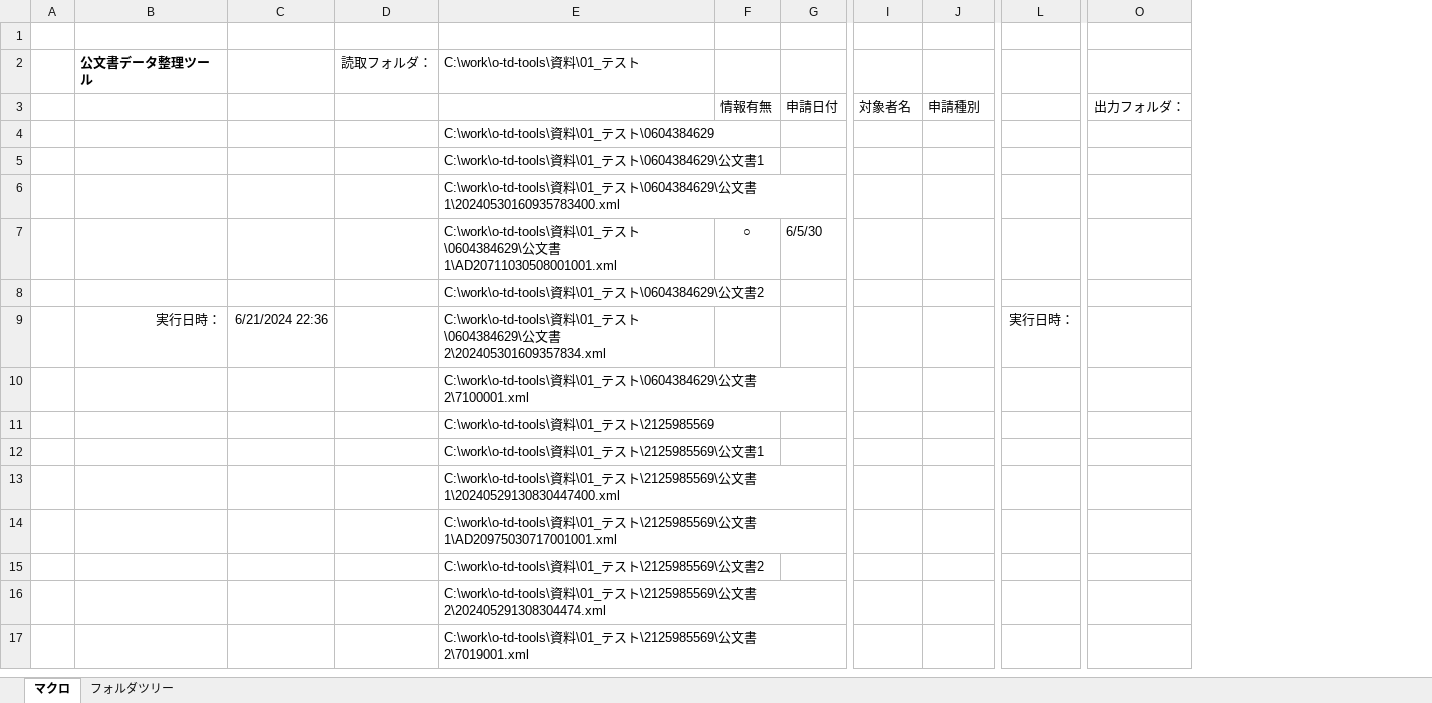
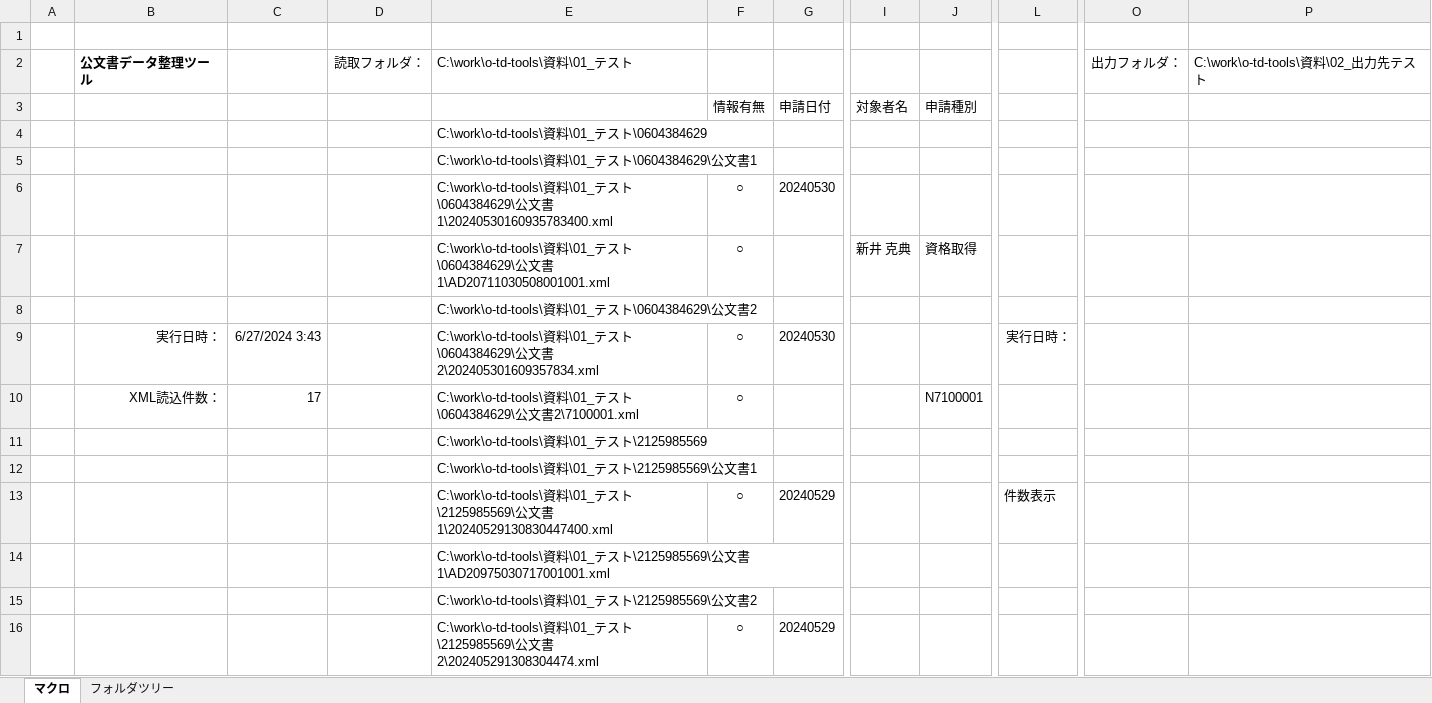
Before and after one commit to yzlab-git/o-td-tools, an Excel workbook: bin/01_公文書データ整理ツール.xlsm, sheet マクロ, drawn as a sheet; only a part is shown, gaps mark what is left out; values as stored, in another font and other column widths than the file's, no borders; charts and pictures not drawn; removed rows and columns are numbered as before the commit, all else as after; rows hold the shown columns only; the diff covers the shown part only; the diff names each change by its address in the sheet, - before the commit and + after, or states it on an @@ line.

```diff
--- a/bin/01_公文書データ整理ツール.xlsm (sheet マクロ)
+++ b/bin/01_公文書データ整理ツール.xlsm (sheet マクロ)
-column C, row 9: 6/21/2024 22:36
+column C, row 9: 6/27/2024 3:43
-column G, rows 3-7: 申請日付 |  |  |  | 6/5/30
+column G, rows 3-9: 申請日付 |  |  | 20240530 |  |  | 20240530; row 16: 20240529
+column P (C:\work\o-td-tools\資料\02_出力先テスト), empty
-O2: (empty)
+O2: 出力フォルダ：
-O3 (出力フォルダ：): 出力フォルダ：
+O3 (出力フォルダ：): (empty)
-F6: (empty)
+F6: ○
-I7: (empty)
+I7: 新井 克典
-J7: (empty)
+J7: 資格取得
-F9: (empty)
+F9: ○
-row 10:  |  |  |  | C:\work\o-td-tools\資料\01_テスト\0604384629\公文書2\7100001.xml
+row 10:  | XML読込件数： | 17 |  | C:\work\o-td-tools\資料\01_テスト\0604384629\公文書2\7100001.xml | ○ |  |  | N7100001
-row 13:  |  |  |  | C:\work\o-td-tools\資料\01_テスト\2125985569\公文書1\20240529130830447400.xml
+row 13:  |  |  |  | C:\work\o-td-tools\資料\01_テスト\2125985569\公文書1\20240529130830447400.xml | ○ | 20240529 |  |  | 件数表示
-F16: (empty)
+F16: ○
-row 17:  |  |  |  | C:\work\o-td-tools\資料\01_テスト\2125985569\公文書2\7019001.xml
```
Also changed, not shown: 6 added rows, 5 removed rows and 5 edited cells elsewhere in this sheet, charts or pictures, 4 other files.
